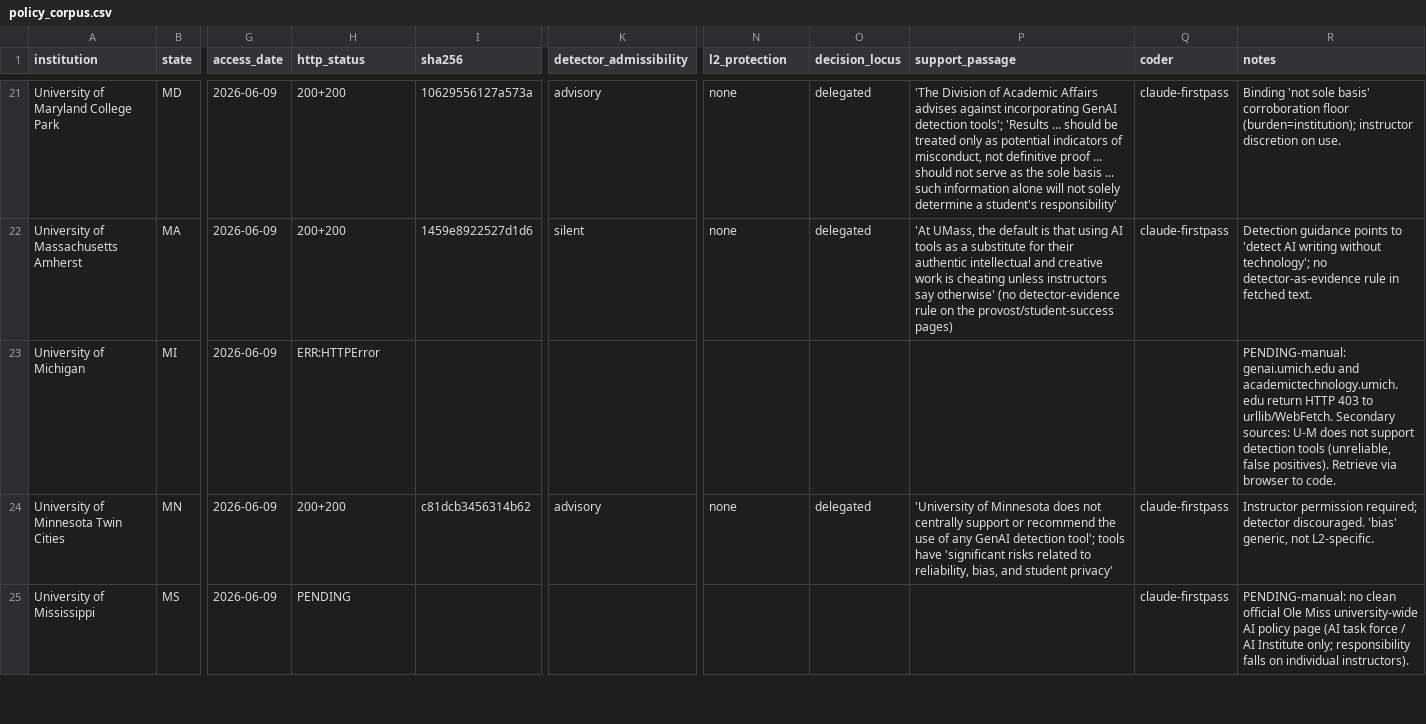
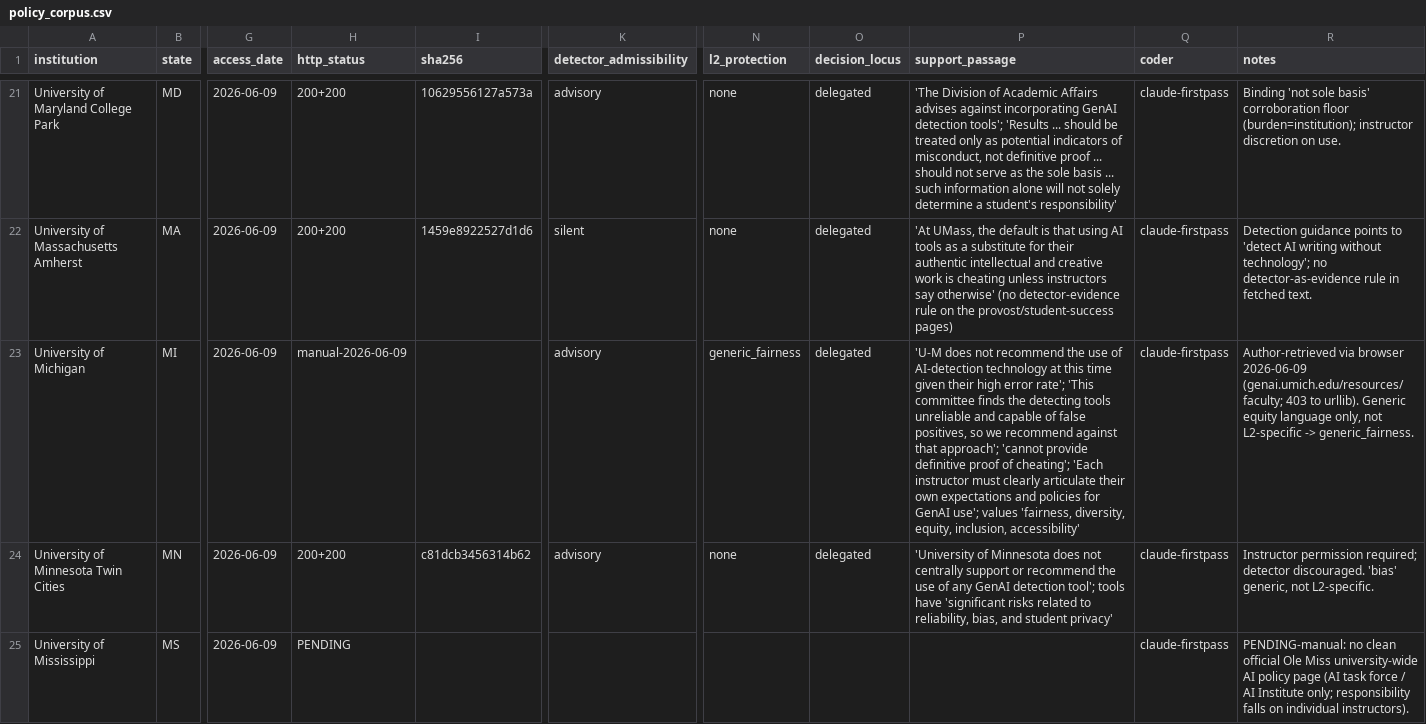
Before and after one commit to zl1212-ship-it/education-policy-care-audit, a CSV file: j6_detection/data/policy_corpus.csv, drawn as a sheet; only a part is shown, gaps mark what is left out; the diff names each change by its address in the sheet, - before the commit and + after, or states it on an @@ line.

```diff
--- a/j6_detection/data/policy_corpus.csv
+++ b/j6_detection/data/policy_corpus.csv
-H23 (http_status): ERR:HTTPError
+H23 (http_status): manual-2026-06-09
-K23 (detector_admissibility): (empty)
+K23 (detector_admissibility): advisory
-N23 (l2_protection): (empty)
+N23 (l2_protection): generic_fairness
-O23 (decision_locus): (empty)
+O23 (decision_locus): delegated
-P23 (support_passage): (empty)
+P23 (support_passage): 'U-M does not recommend the use of AI-detection technology at this time given their high error rate'; 'This committee finds the detecting tools unreliable and capable of false positives, so we recommend against that approach'; 'cannot provide definitive proof of cheating'; 'Each instructor must clearly articulate their own expectations and policies for GenAI use'; values 'fairness, diversity, equity, inclusion, accessibility'
-Q23 (coder): (empty)
+Q23 (coder): claude-firstpass
-R23 (notes): PENDING-manual: genai.umich.edu and academictechnology.umich.edu return HTTP 403 to urllib/WebFetch. Secondary sources: U-M does not support detection tools (unreliable, false positives). Retrieve via browser to code.
+R23 (notes): Author-retrieved via browser 2026-06-09 (genai.umich.edu/resources/faculty; 403 to urllib). Generic equity language only, not L2-specific -> generic_fairness.
```
Also changed, not shown: j6_detection/data/policy_results.csv.
